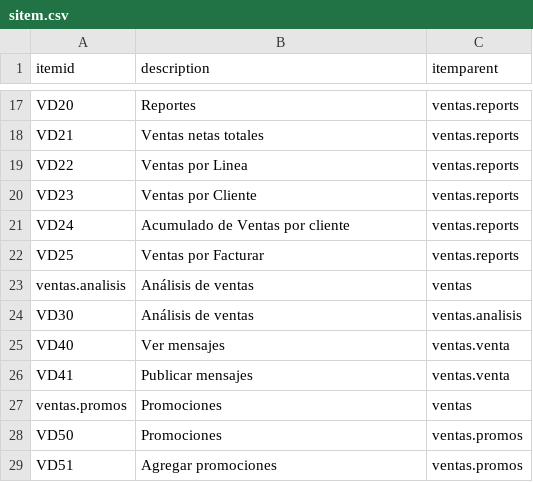
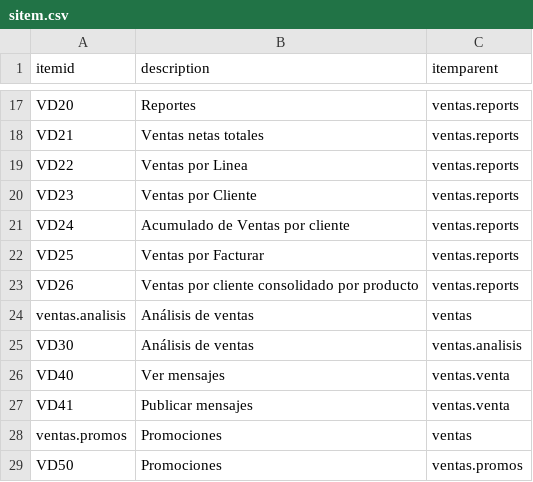
Before and after one commit to Induxsoft/ventas, a CSV file: src/ventas/_install/initial_data/sitem.csv, drawn as a sheet; only a part is shown, gaps mark what is left out; the shorter side is filled out with more unchanged rows; the diff names each change by its address in the sheet, - before the commit and + after, or states it on an @@ line.

```diff
--- a/src/ventas/_install/initial_data/sitem.csv
+++ b/src/ventas/_install/initial_data/sitem.csv
+row 23: VD26 | Ventas por cliente consolidado por producto | ventas.reports
```
Also changed, not shown: src/ventas/_install/app_info/sys_app_item_action.csv, 4 other files.
